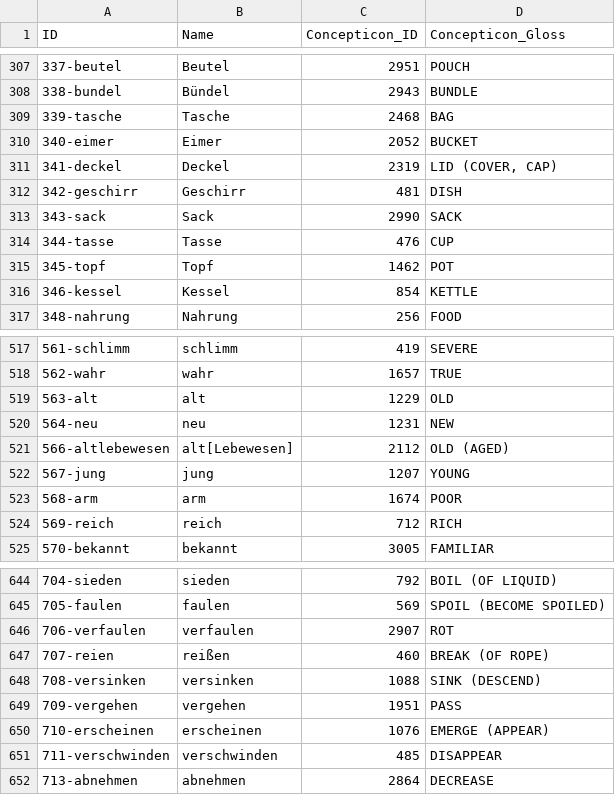
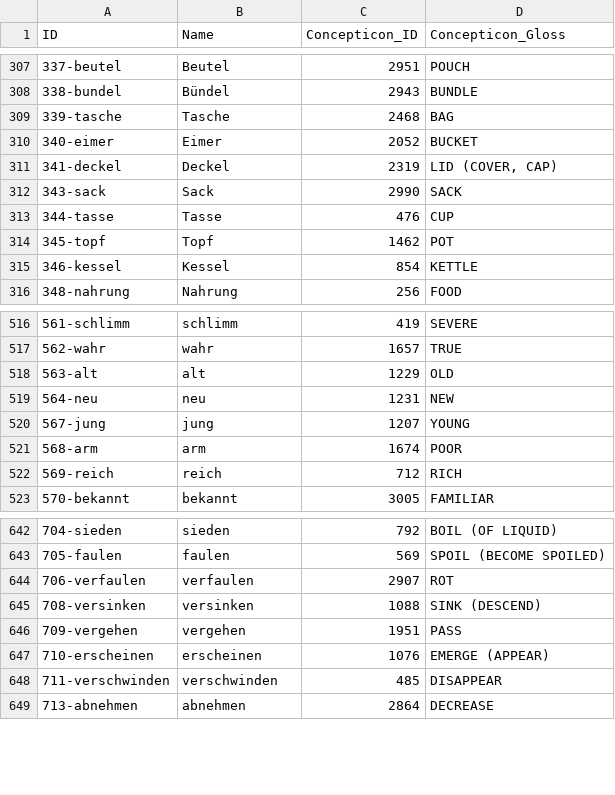
Before and after one commit to LoanpyDataHub/gerstnerhungarian, a CSV file: cldf/parameters.csv, drawn as a sheet; only a part is shown, gaps mark what is left out; the diff names each change by its address in the sheet, - before the commit and + after, or states it on an @@ line.

```diff
--- a/cldf/parameters.csv
+++ b/cldf/parameters.csv
-row 312: 342-geschirr | Geschirr | 481 | DISH
-row 521: 566-altlebewesen | alt[Lebewesen] | 2112 | OLD (AGED)
-row 647: 707-reien | reißen | 460 | BREAK (OF ROPE)
```
Also changed, not shown: 10 other files.
